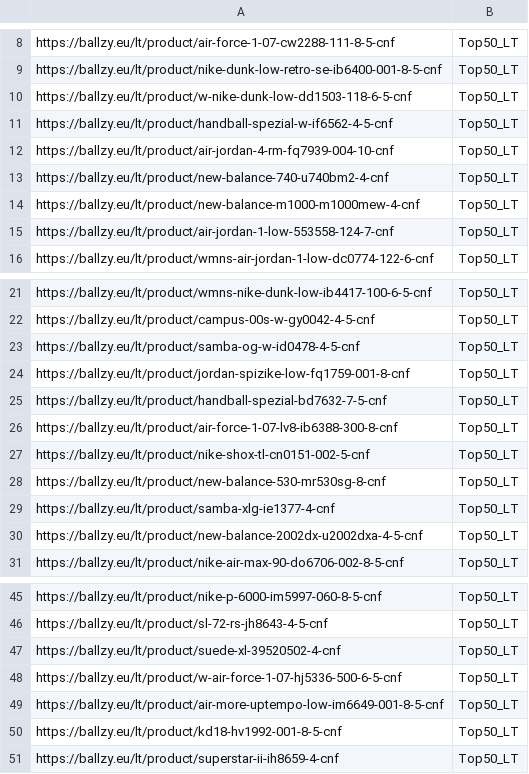
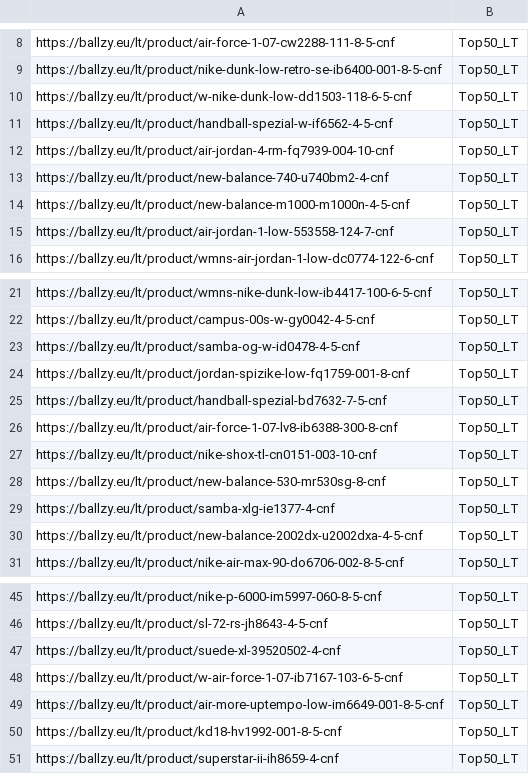
Before and after one commit to tanelneemoja/cropink_to_google, a CSV file: LT_page_feed.csv, drawn as a sheet; only a part is shown, gaps mark what is left out.

```diff
--- a/LT_page_feed.csv
+++ b/LT_page_feed.csv
@@ -13,3 +13,3 @@ https://ballzy.eu/lt/product/air-jordan-4-rm-fq7939-004-10-cnf,Top50_LT
 https://ballzy.eu/lt/product/new-balance-740-u740bm2-4-cnf,Top50_LT
-https://ballzy.eu/lt/product/new-balance-m1000-m1000mew-4-cnf,Top50_LT
+https://ballzy.eu/lt/product/new-balance-m1000-m1000n-4-5-cnf,Top50_LT
 https://ballzy.eu/lt/product/air-jordan-1-low-553558-124-7-cnf,Top50_LT
@@ -26,3 +26,3 @@ https://ballzy.eu/lt/product/handball-spezial-bd7632-7-5-cnf,Top50_LT
 https://ballzy.eu/lt/product/air-force-1-07-lv8-ib6388-300-8-cnf,Top50_LT
-https://ballzy.eu/lt/product/nike-shox-tl-cn0151-002-5-cnf,Top50_LT
+https://ballzy.eu/lt/product/nike-shox-tl-cn0151-003-10-cnf,Top50_LT
 https://ballzy.eu/lt/product/new-balance-530-mr530sg-8-cnf,Top50_LT
@@ -47,3 +47,3 @@ https://ballzy.eu/lt/product/sl-72-rs-jh8643-4-5-cnf,Top50_LT
 https://ballzy.eu/lt/product/suede-xl-39520502-4-cnf,Top50_LT
-https://ballzy.eu/lt/product/w-air-force-1-07-hj5336-500-6-5-cnf,Top50_LT
+https://ballzy.eu/lt/product/w-air-force-1-07-ib7167-103-6-5-cnf,Top50_LT
 https://ballzy.eu/lt/product/air-more-uptempo-low-im6649-001-8-5-cnf,Top50_LT
```
Also changed, not shown: EE_page_feed.csv, FI_page_feed.csv, 4 other files.
